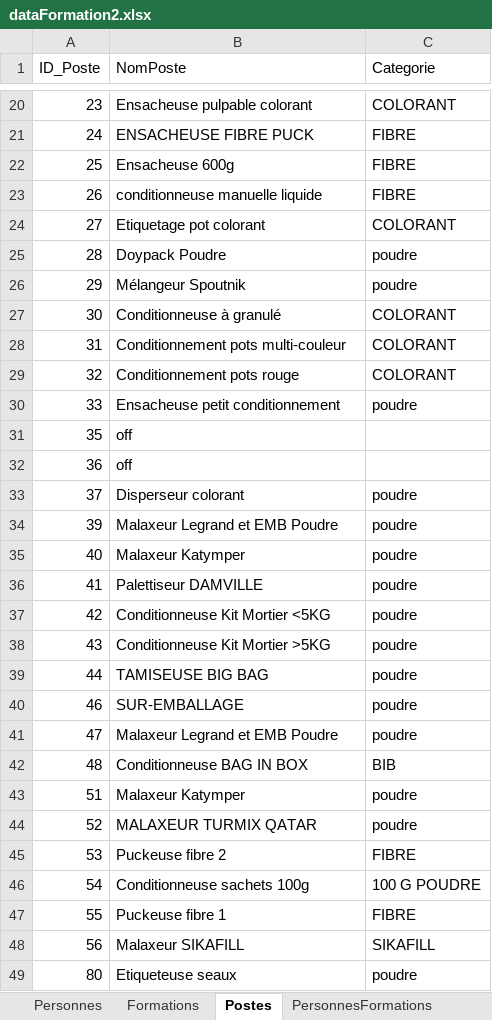
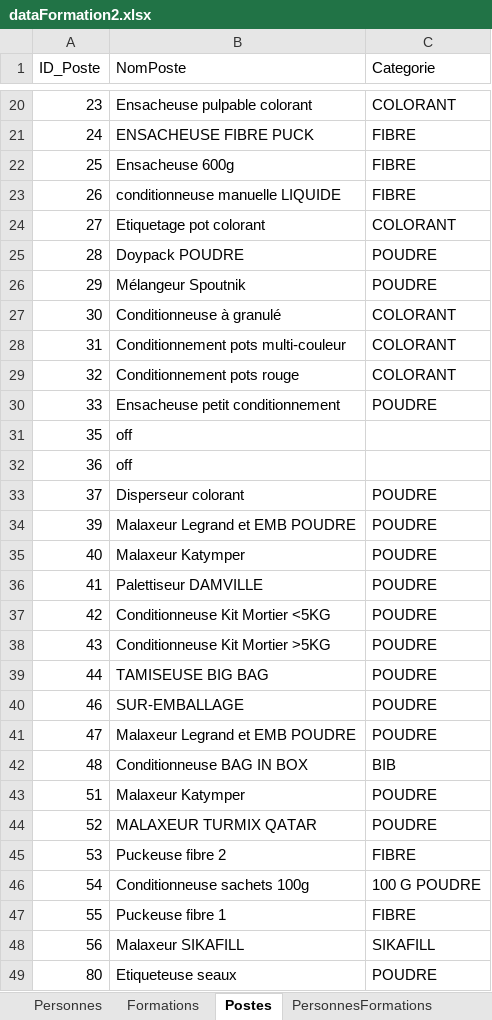
Before and after one commit to Amauryf45/Amauryf45-MissionIMTMinesAlesDEXEL, an Excel workbook: src/data/dataFormation2.xlsx, sheet Postes, drawn as a sheet; only a part is shown, gaps mark what is left out; values as stored, in another font and other column widths than the file's, no borders; the diff covers the shown part only; the diff names each change by its address in the sheet, - before the commit and + after, or states it on an @@ line.

```diff
--- a/src/data/dataFormation2.xlsx (sheet Postes)
+++ b/src/data/dataFormation2.xlsx (sheet Postes)
-B23 (NomPoste): conditionneuse manuelle liquide
+B23 (NomPoste): conditionneuse manuelle LIQUIDE
-B25 (NomPoste): Doypack Poudre
+B25 (NomPoste): Doypack POUDRE
-C25:C26 (Categorie): poudre
+C25:C26 (Categorie): POUDRE
-C30 (Categorie): poudre
+C30 (Categorie): POUDRE
-C33:C41 (Categorie): poudre
+C33:C41 (Categorie): POUDRE
-B34 (NomPoste): Malaxeur Legrand et EMB Poudre
+B34 (NomPoste): Malaxeur Legrand et EMB POUDRE
-B41 (NomPoste): Malaxeur Legrand et EMB Poudre
+B41 (NomPoste): Malaxeur Legrand et EMB POUDRE
-C43:C44 (Categorie): poudre
+C43:C44 (Categorie): POUDRE
-C49 (Categorie): poudre
+C49 (Categorie): POUDRE
```
Also changed, not shown: 14 edited cells elsewhere in this sheet, sheet PersonnesCompetences, sheet Formations, sheet Competences, sheet PersonnesFormations, 5 other files.
